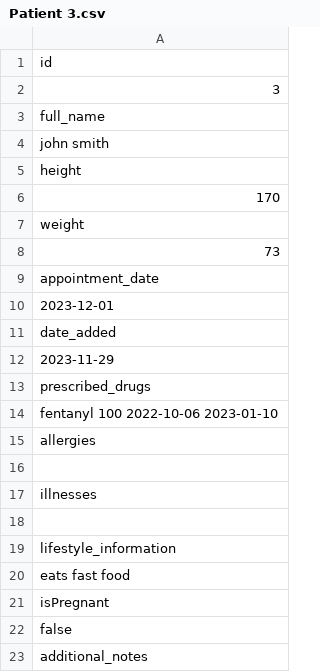
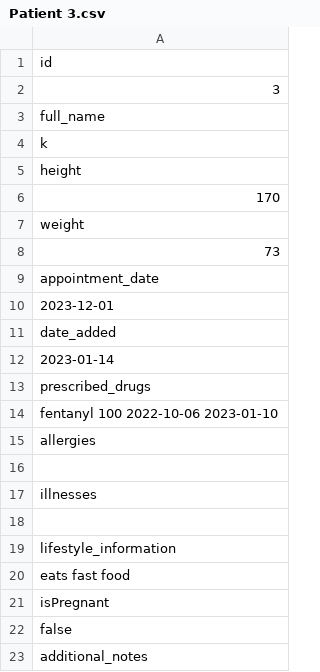
Before and after one commit to lukezhang01/HealthHeroes, a CSV file: data/Patient 3.csv, drawn as a sheet.

```diff
--- a/data/Patient 3.csv
+++ b/data/Patient 3.csv
@@ -3,3 +3,3 @@ id
 full_name
-john smith
+k
 height
@@ -11,3 +11,3 @@ appointment_date
 date_added
-2023-11-29
+2023-01-14
 prescribed_drugs
```
Also changed, not shown: data/Patient 10.csv, data/Patient 2.csv, 14 other files.
